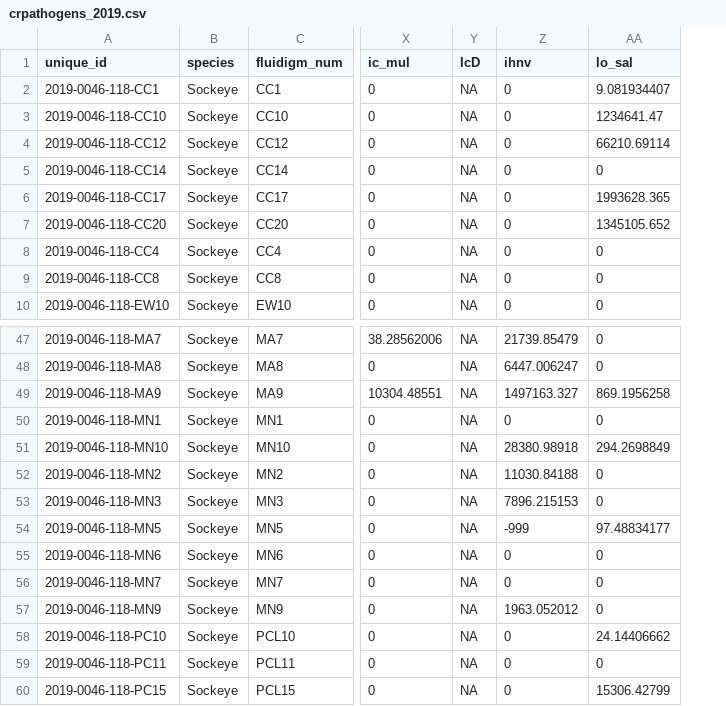
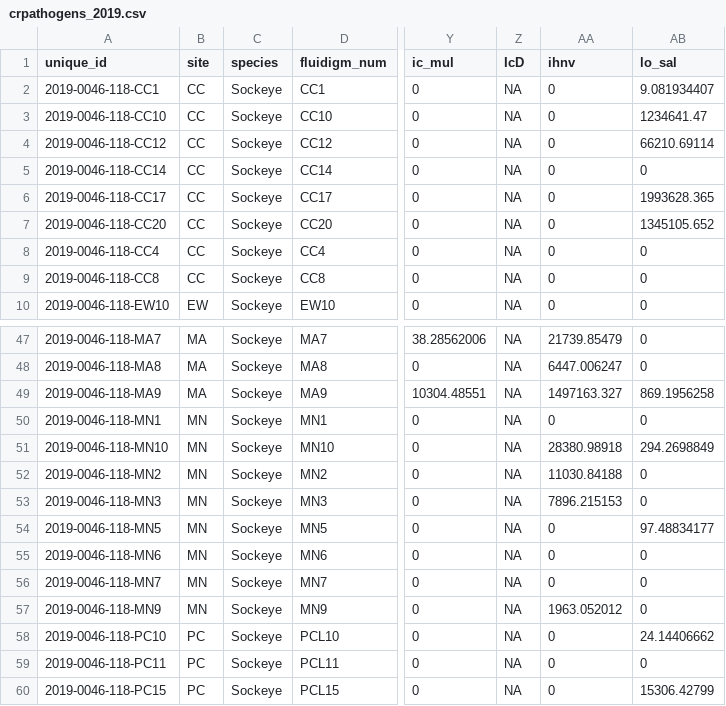
Before and after one commit to abigailhost/cr_sockeye, a CSV file: odata/crpathogens_2019.csv, drawn as a sheet; only a part is shown, gaps mark what is left out; addresses are those after the commit; the diff names each change by its address in the sheet, - before the commit and + after, or states it on an @@ line.

```diff
--- a/odata/crpathogens_2019.csv
+++ b/odata/crpathogens_2019.csv
+column B (site), rows 2-10: CC | CC | CC | CC | CC | CC | CC | CC | EW; rows 47-60: MA | MA | MA | MN | MN | MN | MN | MN | MN | MN | MN | PC | PC | PC
-AA54 (ihnv): -999
+AA54 (ihnv): 0
```
Also changed, not shown: odata/crbody_2019.csv, 7 other files.
